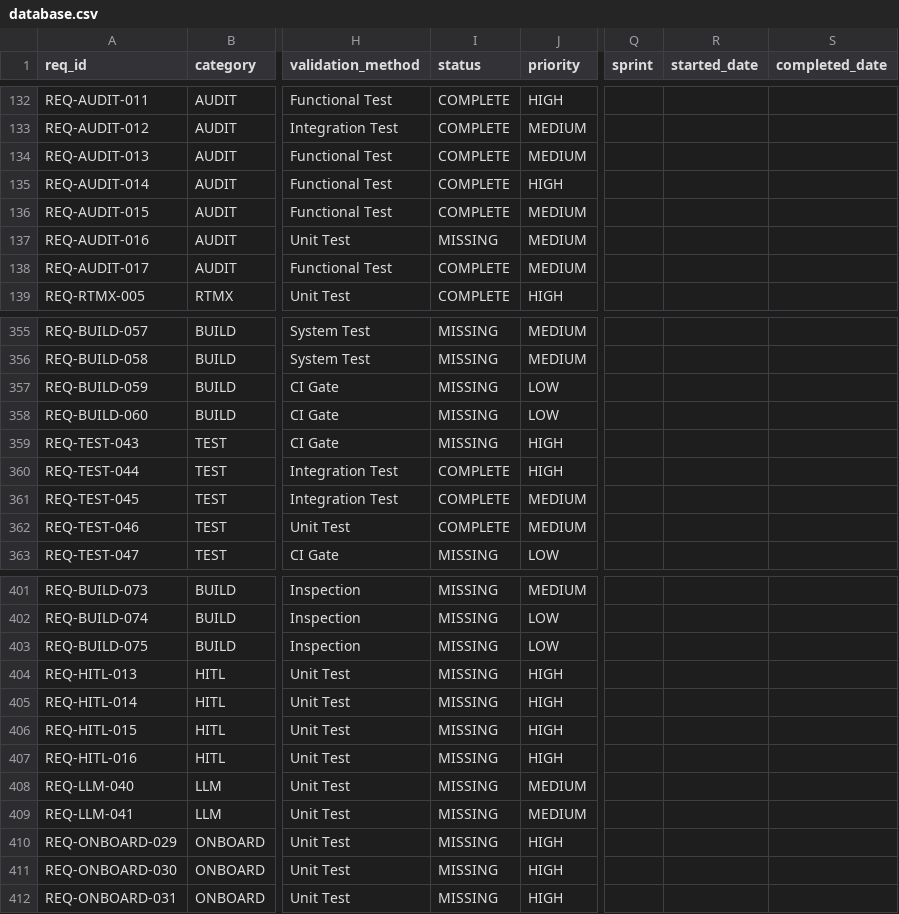
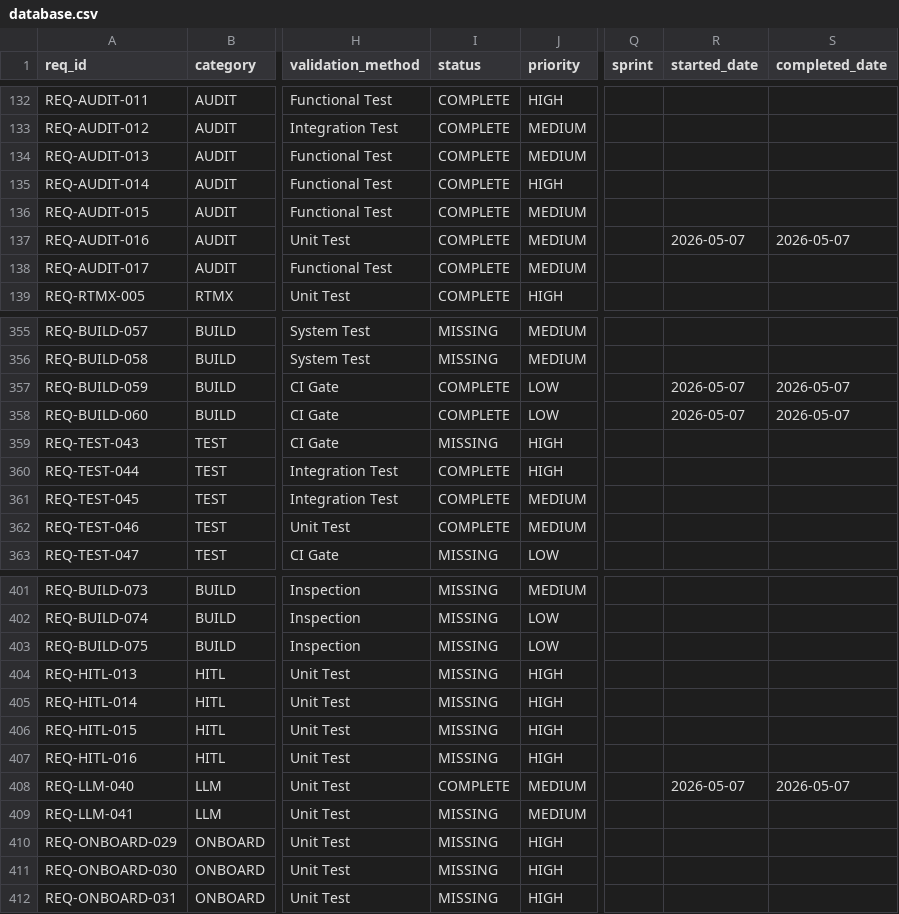
Before and after one commit to rtmx-ai/aegis-cli, a CSV file: .rtmx/database.csv, drawn as a sheet; only a part is shown, gaps mark what is left out; the diff names each change by its address in the sheet, - before the commit and + after, or states it on an @@ line.

```diff
--- a/.rtmx/database.csv
+++ b/.rtmx/database.csv
-I137 (status): MISSING
+I137 (status): COMPLETE
-R137 (started_date): (empty)
+R137 (started_date): 2026-05-07
-S137 (completed_date): (empty)
+S137 (completed_date): 2026-05-07
-I357:I358 (status): MISSING
+I357:I358 (status): COMPLETE
-R357:R358 (started_date): (empty)
+R357:R358 (started_date): 2026-05-07
-S357:S358 (completed_date): (empty)
+S357:S358 (completed_date): 2026-05-07
-I408 (status): MISSING
+I408 (status): COMPLETE
-R408 (started_date): (empty)
+R408 (started_date): 2026-05-07
-S408 (completed_date): (empty)
+S408 (completed_date): 2026-05-07
```
Also changed, not shown: 1 other file.
